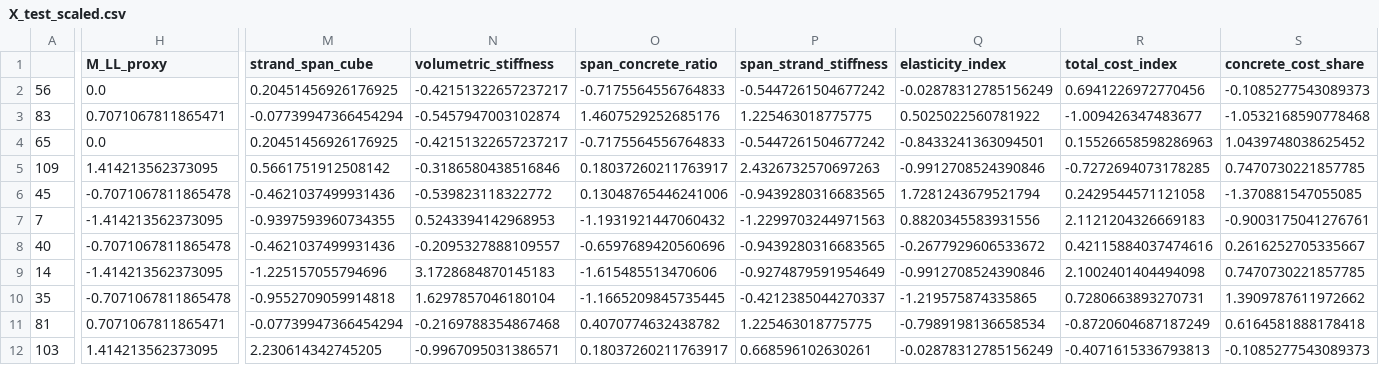
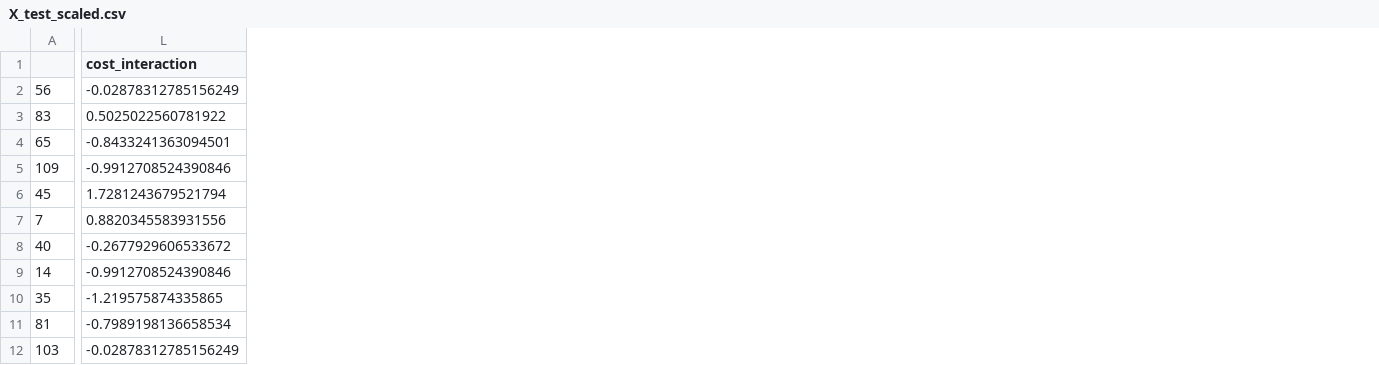
Before and after one commit to MD-Saadman-Fuad/Unified-ML-Optimization-Framework-for-Cost-Sensitive-Prestressed-Concrete-I-Girder-Design, a CSV file: data/splits/X_test_scaled.csv, drawn as a sheet; only a part is shown, gaps mark what is left out; removed rows and columns are numbered as before the commit, all else as after; the diff names each change by its address in the sheet, - before the commit and + after, or states it on an @@ line.

```diff
--- a/data/splits/X_test_scaled.csv
+++ b/data/splits/X_test_scaled.csv
-column H (M_LL_proxy), rows 2-12: 0.0 | 0.7071067811865471 | 0.0 | 1.414213562373095 | -0.7071067811865478 | -1.414213562373095 | -0.7071067811865478 | -1.414213562373095 | -0.7071067811865478 | 0.7071067811865471 | 1.414213562373095
-column M (strand_span_cube), rows 2-12: 0.20451456926176925 | -0.07739947366454294 | 0.20451456926176925 | 0.5661751912508142 | -0.4621037499931436 | -0.9397593960734355 | -0.4621037499931436 | -1.225157055794696 | -0.9552709059914818 | -0.07739947366454294 | 2.230614342745205
-column N (volumetric_stiffness), rows 2-12: -0.42151322657237217 | -0.5457947003102874 | -0.42151322657237217 | -0.3186580438516846 | -0.539823118322772 | 0.5243394142968953 | -0.2095327888109557 | 3.1728684870145183 | 1.6297857046180104 | -0.2169788354867468 | -0.9967095031386571
-column O (span_concrete_ratio), rows 2-12: -0.7175564556764833 | 1.4607529252685176 | -0.7175564556764833 | 0.18037260211763917 | 0.13048765446241006 | -1.1931921447060432 | -0.6597689420560696 | -1.615485513470606 | -1.1665209845735445 | 0.4070774632438782 | 0.18037260211763917
-column P (span_strand_stiffness), rows 2-12: -0.5447261504677242 | 1.225463018775775 | -0.5447261504677242 | 2.4326732570697263 | -0.9439280316683565 | -1.2299703244971563 | -0.9439280316683565 | -0.9274879591954649 | -0.4212385044270337 | 1.225463018775775 | 0.668596102630261
-column R (total_cost_index), rows 2-12: 0.6941226972770456 | -1.009426347483677 | 0.15526658598286963 | -0.7272694073178285 | 0.2429544571121058 | 2.1121204326669183 | 0.42115884037474616 | 2.1002401404494098 | 0.7280663893270731 | -0.8720604687187249 | -0.4071615336793813
-column S (concrete_cost_share), rows 2-12: -0.1085277543089373 | -1.0532168590778468 | 1.0439748038625452 | 0.7470730221857785 | -1.370881547055085 | -0.9003175041276761 | 0.2616252705335667 | 0.7470730221857785 | 1.3909787611972662 | 0.6164581888178418 | -0.1085277543089373
-L1: elasticity_index
+L1: cost_interaction
```
Also changed, not shown: reports/model_comparison.csv, 24 other files.
